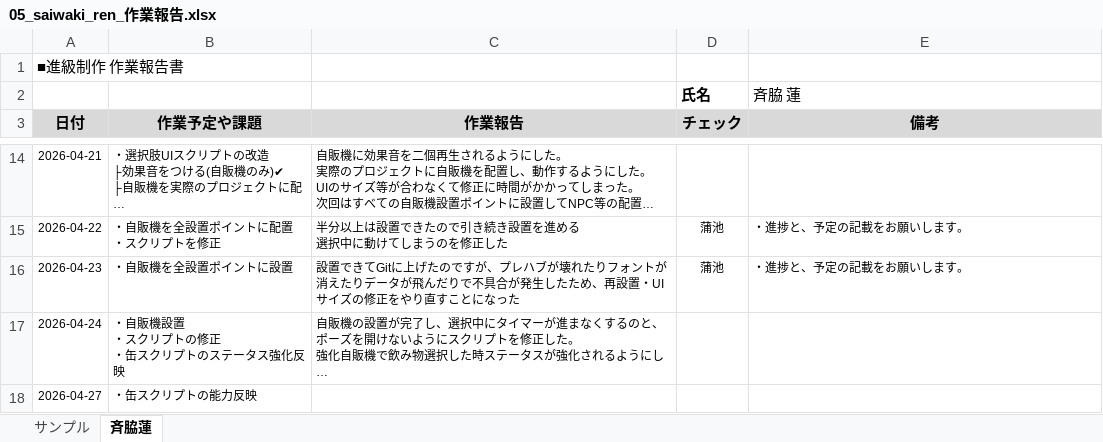
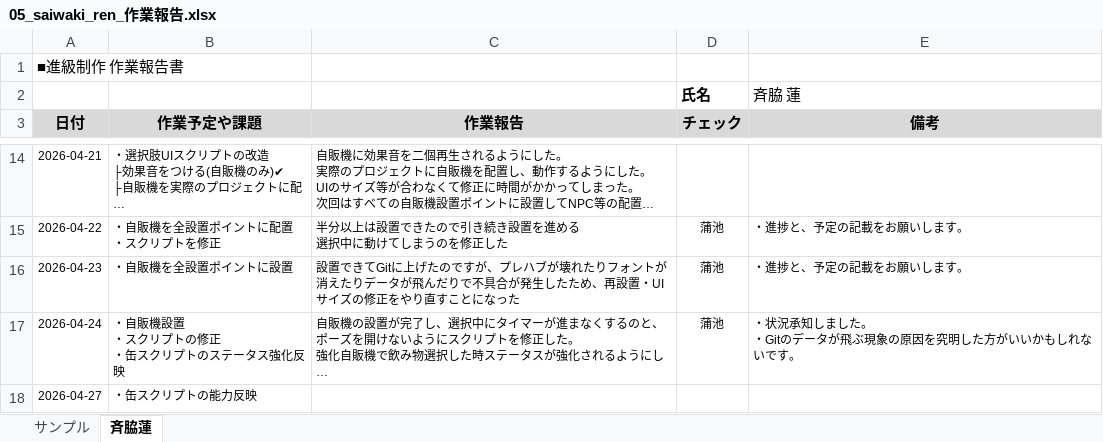
Before and after one commit to MasayaKAMACHI-o-hara/assignment2-uic-tickets, an Excel workbook: Reports/05_saiwaki_ren_作業報告.xlsx, sheet 斉脇蓮, drawn as a sheet; only a part is shown, gaps mark what is left out; long unchanged cells end in …; values as stored, in another font and other column widths than the file's, no borders; ↵ is a line break in a cell; the diff names each change by its address in the sheet, - before the commit and + after, or states it on an @@ line.

Commit message:
報告を確認しコメントを記載しました。

```diff
--- a/Reports/05_saiwaki_ren_作業報告.xlsx (sheet 斉脇蓮)
+++ b/Reports/05_saiwaki_ren_作業報告.xlsx (sheet 斉脇蓮)
-D17 (チェック): (empty)
+D17 (チェック): 蒲池
-E17 (備考): (empty)
+E17 (備考): ・状況承知しました。 ↵ ・Gitのデータが飛ぶ現象の原因を究明した方がいいかもしれないです。
```
